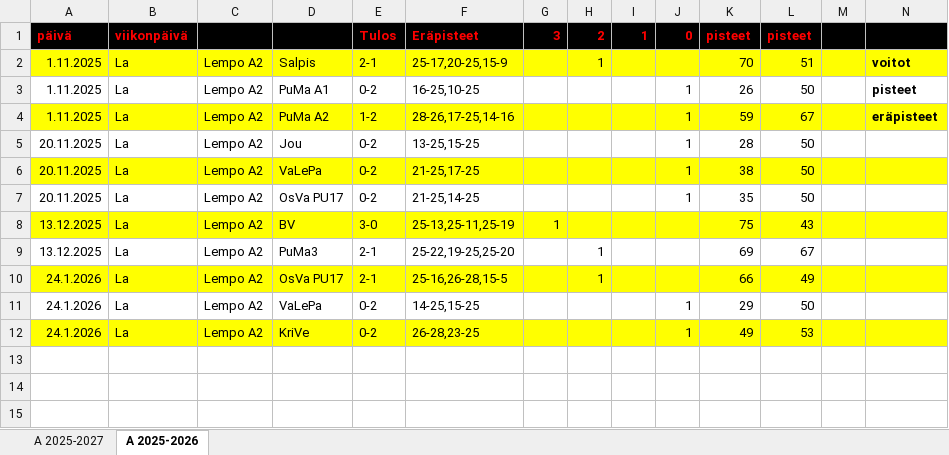
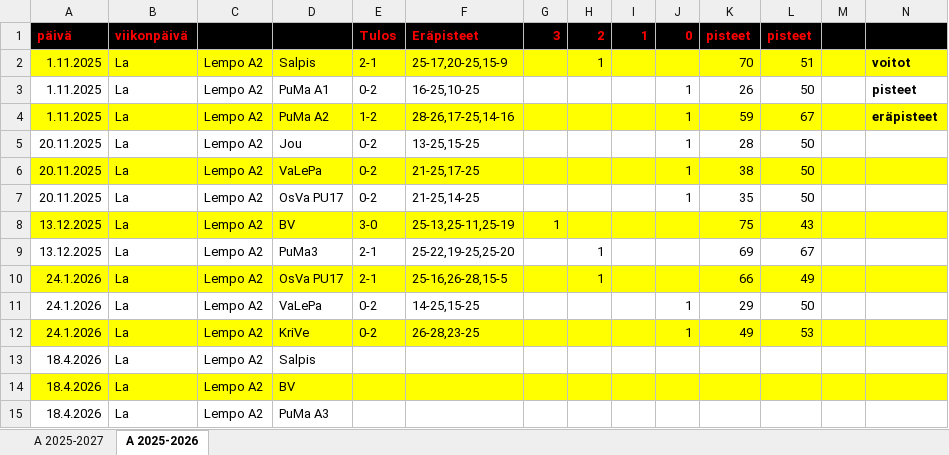
Before and after one commit to jkatoper/kaudet, an Excel workbook: A-pojat.xlsx, sheet A 2025-2026, drawn as a sheet; only a part is shown; values as stored, in another font and other column widths than the file's, no borders; rows hold the shown columns only; the diff names each change by its address in the sheet, - before the commit and + after, or states it on an @@ line.

```diff
--- a/A-pojat.xlsx (sheet A 2025-2026)
+++ b/A-pojat.xlsx (sheet A 2025-2026)
+row 13: 18.4.2026 | La | Lempo A2 | Salpis
+row 14: 18.4.2026 | La | Lempo A2 | BV
+row 15: 18.4.2026 | La | Lempo A2 | PuMa A3
```
Also changed, not shown: 2 other files.
